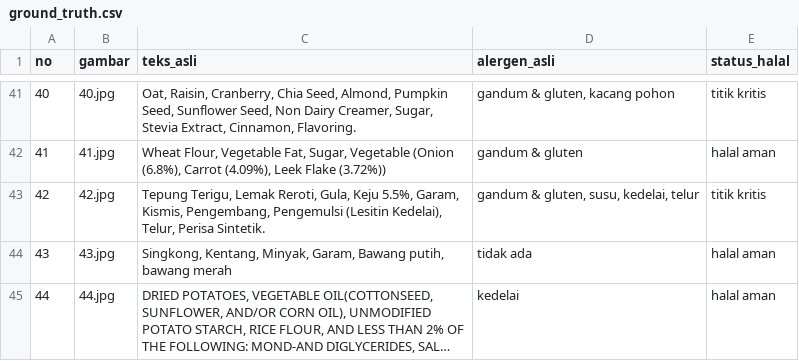
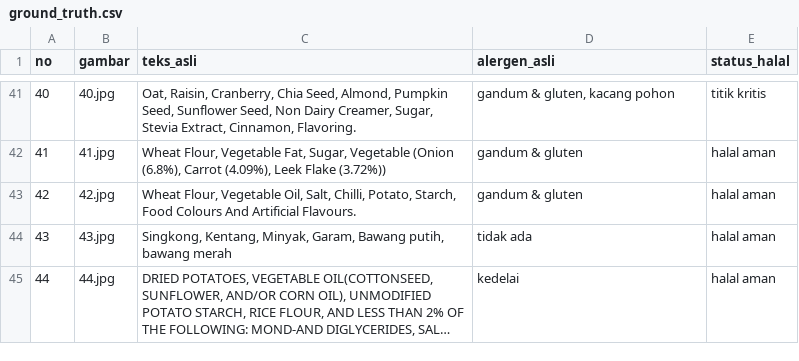
Before and after one commit to deayulianis/coba-skripsi, a CSV file: dataset/ground_truth.csv, drawn as a sheet; only a part is shown, gaps mark what is left out; long unchanged cells end in ….

Commit message:
Update ground_truth.csv

```diff
--- a/dataset/ground_truth.csv
+++ b/dataset/ground_truth.csv
@@ -42,3 +42,3 @@ no;gambar;teks_asli;alergen_asli;status_halal
 41;41.jpg;Wheat Flour, Vegetable Fat, Sugar, Vegetable (Onion (6.8%), Carrot (4.09%), Leek Flake (3.72%));gandum & gluten;halal aman
-42;42.jpg;Tepung Terigu, Lemak Reroti, Gula, Keju 5.5%, Garam, Kismis, Pengembang, Pengemulsi (Lesitin Kedelai), Telur, Perisa Sintetik.;gandum & gluten, susu, kedelai, telur;titik kritis
+42;42.jpg;Wheat Flour, Vegetable Oil, Salt, Chilli, Potato, Starch, Food Colours And Artificial Flavours.;gandum & gluten;halal aman
 43;43.jpg;Singkong, Kentang, Minyak, Garam, Bawang putih, bawang merah;tidak ada;halal aman
```
